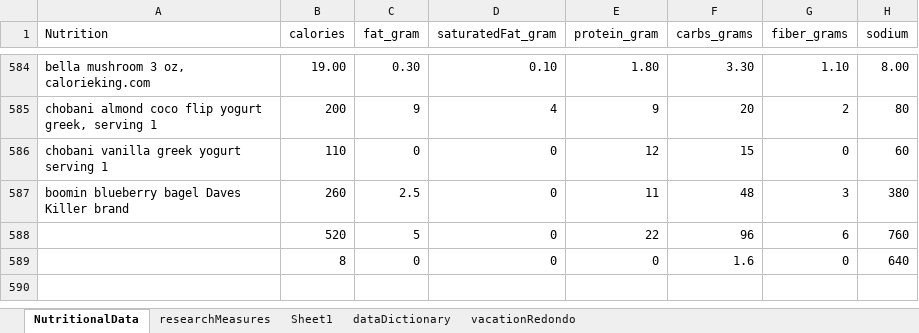
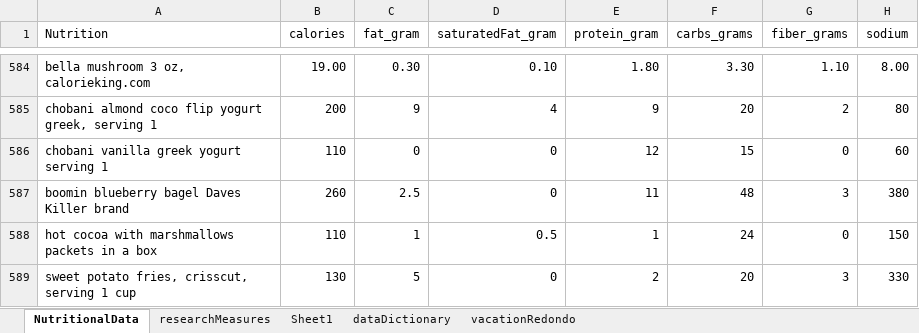
Before and after one commit to JanJanJan2018/lipocavitation-dieting-exercise-21-day-research, an Excel workbook: research3 exercise diet loosely no lipocavitation janFeb 2021.xlsx, sheet NutritionalData, drawn as a sheet; only a part is shown, gaps mark what is left out; values as stored, in another font and other column widths than the file's, no borders; 1 other sheet too large or unreadable and not compared; removed rows and columns are numbered as before the commit, all else as after; the diff names each change by its address in the sheet, - before the commit and + after, or states it on an @@ line.

```diff
--- a/research3 exercise diet loosely no lipocavitation janFeb 2021.xlsx (sheet NutritionalData)
+++ b/research3 exercise diet loosely no lipocavitation janFeb 2021.xlsx (sheet NutritionalData)
-row 588:  | 520 | 5 | 0 | 22 | 96 | 6 | 760
-row 589:  | 8 | 0 | 0 | 0 | 1.6 | 0 | 640
+row 588: hot cocoa with marshmallows packets in a box | 110 | 1 | 0.5 | 1 | 24 | 0 | 150
+row 589: sweet potato fries, crisscut, serving 1 cup | 130 | 5 | 0 | 2 | 20 | 3 | 330
```
Also changed, not shown: sheet researchMeasures.
